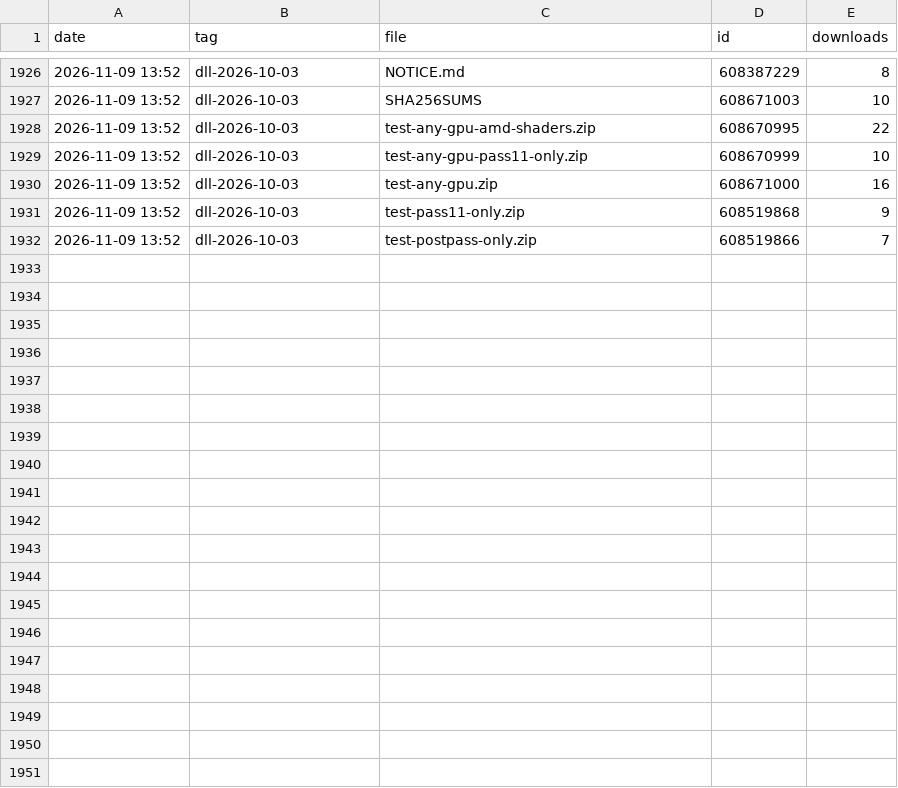
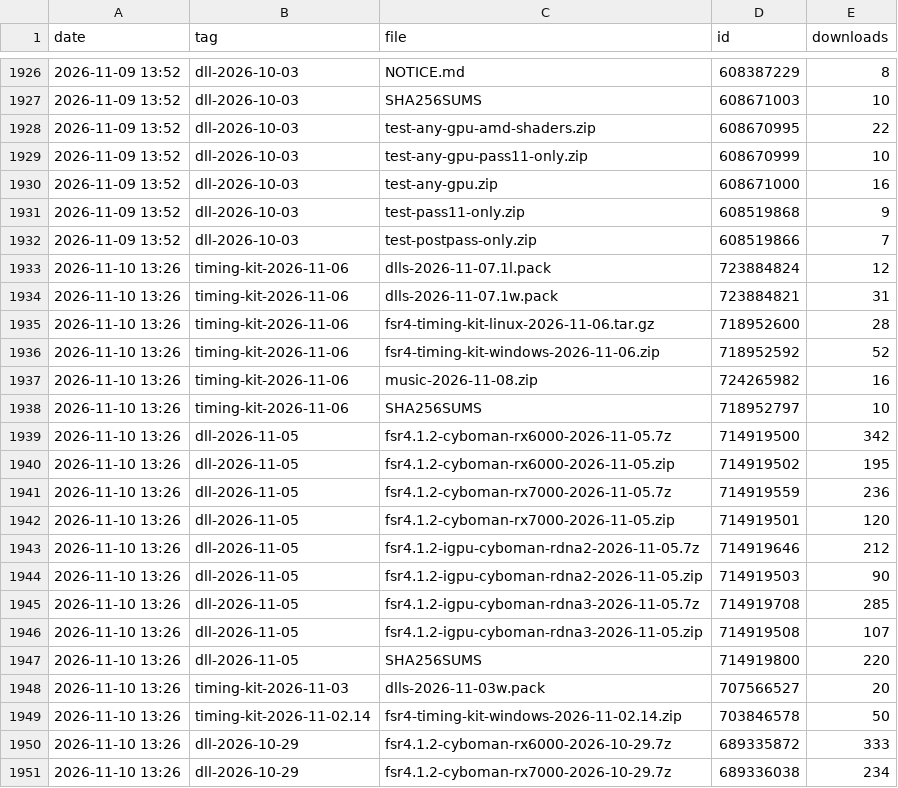
Before and after one commit to zgauthier2000/fsr4-shader-performance-overrides, a CSV file: downloads.csv, drawn as a sheet; only a part is shown, gaps mark what is left out; the diff covers the shown part only; the diff names each change by its address in the sheet, - before the commit and + after, or states it on an @@ line.

```diff
--- a/downloads.csv
+++ b/downloads.csv
+row 1933: 2026-11-10 13:26 | timing-kit-2026-11-06 | dlls-2026-11-07.1l.pack | 723884824 | 12
+row 1934: 2026-11-10 13:26 | timing-kit-2026-11-06 | dlls-2026-11-07.1w.pack | 723884821 | 31
+row 1935: 2026-11-10 13:26 | timing-kit-2026-11-06 | fsr4-timing-kit-linux-2026-11-06.tar.gz | 718952600 | 28
+row 1936: 2026-11-10 13:26 | timing-kit-2026-11-06 | fsr4-timing-kit-windows-2026-11-06.zip | 718952592 | 52
+row 1937: 2026-11-10 13:26 | timing-kit-2026-11-06 | music-2026-11-08.zip | 724265982 | 16
+row 1938: 2026-11-10 13:26 | timing-kit-2026-11-06 | SHA256SUMS | 718952797 | 10
+row 1939: 2026-11-10 13:26 | dll-2026-11-05 | fsr4.1.2-cyboman-rx6000-2026-11-05.7z | 714919500 | 342
+row 1940: 2026-11-10 13:26 | dll-2026-11-05 | fsr4.1.2-cyboman-rx6000-2026-11-05.zip | 714919502 | 195
+row 1941: 2026-11-10 13:26 | dll-2026-11-05 | fsr4.1.2-cyboman-rx7000-2026-11-05.7z | 714919559 | 236
+row 1942: 2026-11-10 13:26 | dll-2026-11-05 | fsr4.1.2-cyboman-rx7000-2026-11-05.zip | 714919501 | 120
+row 1943: 2026-11-10 13:26 | dll-2026-11-05 | fsr4.1.2-igpu-cyboman-rdna2-2026-11-05.7z | 714919646 | 212
+row 1944: 2026-11-10 13:26 | dll-2026-11-05 | fsr4.1.2-igpu-cyboman-rdna2-2026-11-05.zip | 714919503 | 90
+row 1945: 2026-11-10 13:26 | dll-2026-11-05 | fsr4.1.2-igpu-cyboman-rdna3-2026-11-05.7z | 714919708 | 285
+row 1946: 2026-11-10 13:26 | dll-2026-11-05 | fsr4.1.2-igpu-cyboman-rdna3-2026-11-05.zip | 714919508 | 107
+row 1947: 2026-11-10 13:26 | dll-2026-11-05 | SHA256SUMS | 714919800 | 220
+row 1948: 2026-11-10 13:26 | timing-kit-2026-11-03 | dlls-2026-11-03w.pack | 707566527 | 20
+row 1949: 2026-11-10 13:26 | timing-kit-2026-11-02.14 | fsr4-timing-kit-windows-2026-11-02.14.zip | 703846578 | 50
+row 1950: 2026-11-10 13:26 | dll-2026-10-29 | fsr4.1.2-cyboman-rx6000-2026-10-29.7z | 689335872 | 333
+row 1951: 2026-11-10 13:26 | dll-2026-10-29 | fsr4.1.2-cyboman-rx7000-2026-10-29.7z | 689336038 | 234
```
Also changed, not shown: 13 added rows elsewhere in this file, runs.csv, 3 other files.
